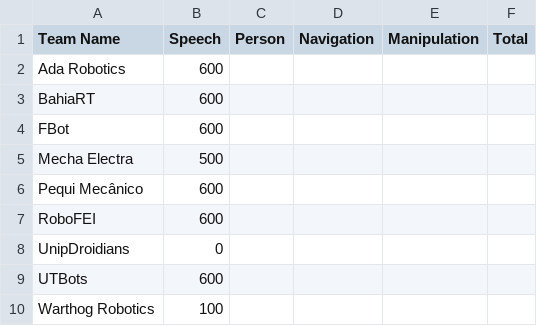
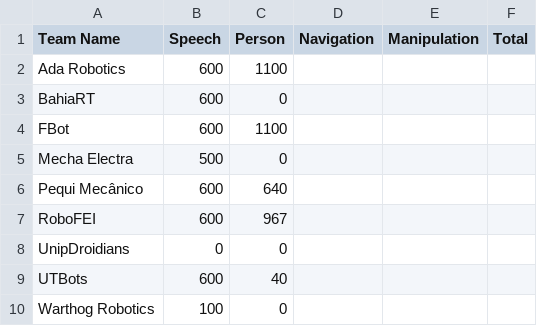
Before and after one commit to RoboCupAtHomeLatinAmerica/2025_Vitoria, a CSV file: csv/score/stage1.csv, drawn as a sheet; the diff names each change by its address in the sheet, - before the commit and + after, or states it on an @@ line.

Commit message:
Atualizando tarefa person

```diff
--- a/csv/score/stage1.csv
+++ b/csv/score/stage1.csv
-C2 (Person): (empty)
+C2 (Person): 1100
-C3 (Person): (empty)
+C3 (Person): 0
-C4 (Person): (empty)
+C4 (Person): 1100
-C5 (Person): (empty)
+C5 (Person): 0
-C6 (Person): (empty)
+C6 (Person): 640
-C7 (Person): (empty)
+C7 (Person): 967
-C8 (Person): (empty)
+C8 (Person): 0
-C9 (Person): (empty)
+C9 (Person): 40
-C10 (Person): (empty)
+C10 (Person): 0
```
